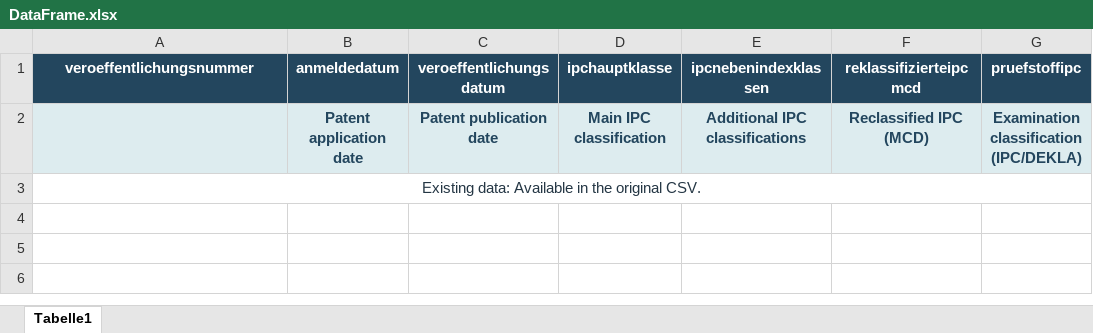
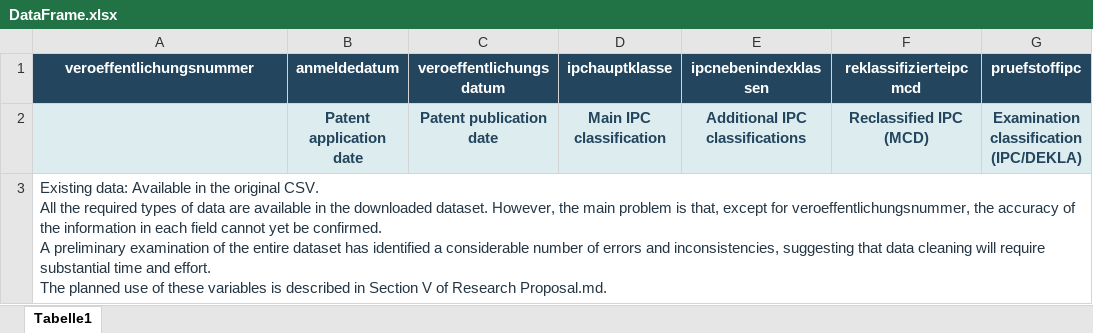
Before and after one commit to 2G794/ERT_02_LIKE, an Excel workbook: DataFrame.xlsx, sheet Tabelle1, drawn as a sheet; only a part is shown; values as stored, in another font and other column widths than the file's, no borders; ↵ is a line break in a cell; the diff names each change by its address in the sheet, - before the commit and + after, or states it on an @@ line.

Commit message:
Still Buliding

```diff
--- a/DataFrame.xlsx (sheet Tabelle1)
+++ b/DataFrame.xlsx (sheet Tabelle1)
-A3 (veroeffentlichungsnummer): …original CSV.
+A3 (veroeffentlichungsnummer): …original CSV. ↵ All the required types of data are available in the downloaded dataset. However, the main problem is that, except for veroeffentlichungsnummer, the accuracy of the information in each field cannot yet be confirmed. ↵ A preliminary examination of the entire dataset has identified a considerable number of errors and inconsistencies, suggesting that data cleaning will require substantial time and effort. ↵ The planned use of these variables is described in Section V of Research Proposal.md.
-A3 alignment: center
+A3 alignment: left
```
